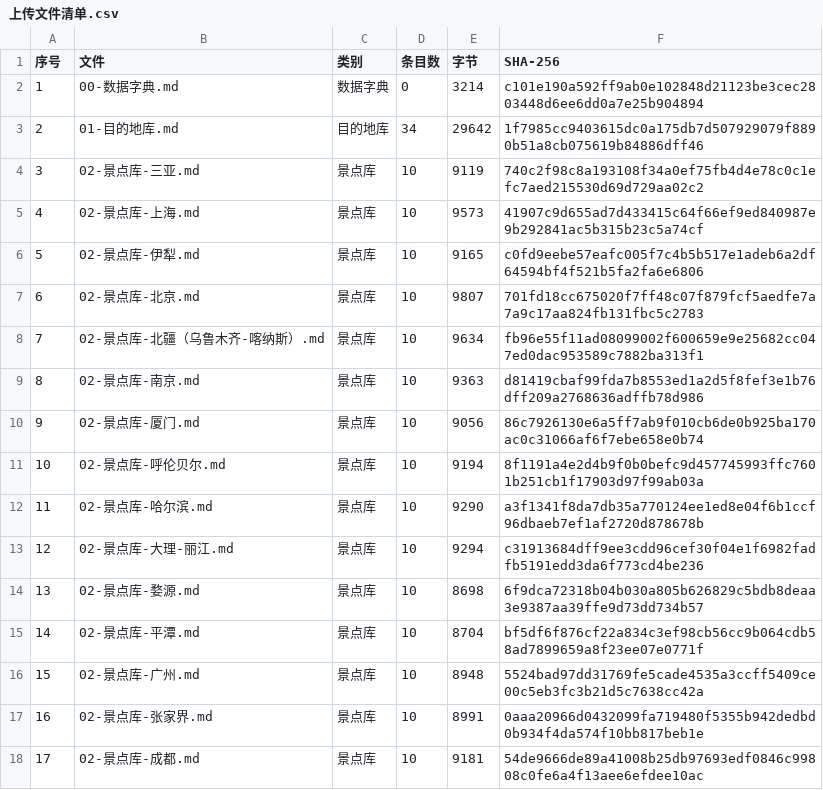
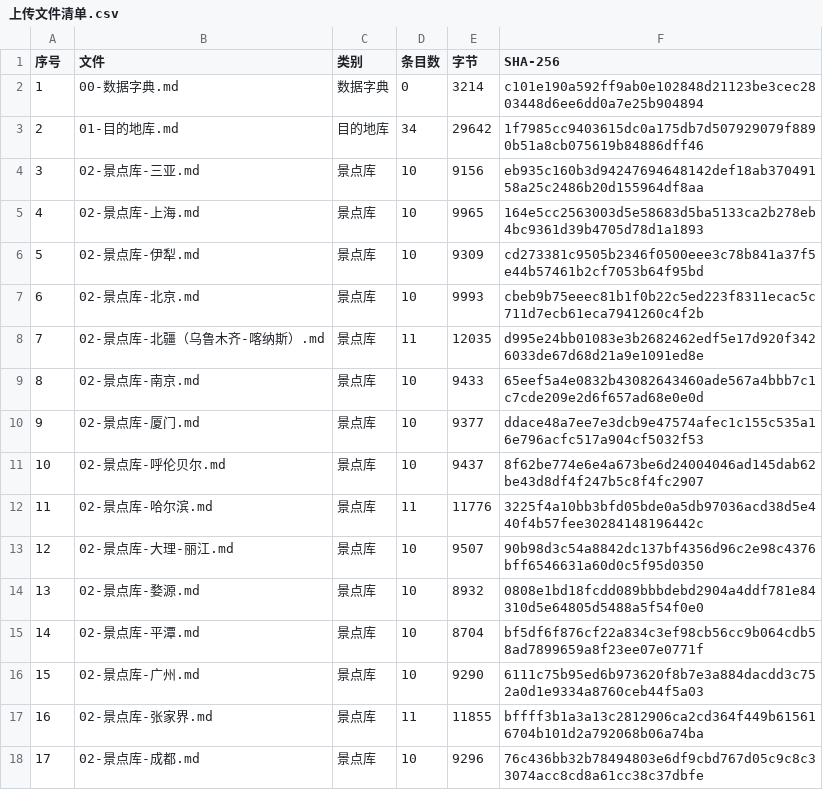
Before and after one commit to Lzf07123/BRICS2026-ST-119-Data, a CSV file: 知识库数据/上传文件清单.csv, drawn as a sheet; only a part is shown; the diff covers the shown part only.

```diff
--- a/知识库数据/上传文件清单.csv
+++ b/知识库数据/上传文件清单.csv
@@ -3,16 +3,16 @@
 2,01-目的地库.md,目的地库,34,29642,1f7985cc9403615dc0a175db7d507929079f8890b51a8cb075619b84886dff46
-3,02-景点库-三亚.md,景点库,10,9119,740c2f98c8a193108f34a0ef75fb4d4e78c0c1efc7aed215530d69d729aa02c2
-4,02-景点库-上海.md,景点库,10,9573,41907c9d655ad7d433415c64f66ef9ed840987e9b292841ac5b315b23c5a74cf
-5,02-景点库-伊犁.md,景点库,10,9165,c0fd9eebe57eafc005f7c4b5b517e1adeb6a2df64594bf4f521b5fa2fa6e6806
-6,02-景点库-北京.md,景点库,10,9807,701fd18cc675020f7ff48c07f879fcf5aedfe7a7a9c17aa824fb131fbc5c2783
-7,02-景点库-北疆（乌鲁木齐-喀纳斯）.md,景点库,10,9634,fb96e55f11ad08099002f600659e9e25682cc047ed0dac953589c7882ba313f1
-8,02-景点库-南京.md,景点库,10,9363,d81419cbaf99fda7b8553ed1a2d5f8fef3e1b76dff209a2768636adffb78d986
-9,02-景点库-厦门.md,景点库,10,9056,86c7926130e6a5ff7ab9f010cb6de0b925ba170ac0c31066af6f7ebe658e0b74
-10,02-景点库-呼伦贝尔.md,景点库,10,9194,8f1191a4e2d4b9f0b0befc9d457745993ffc7601b251cb1f17903d97f99ab03a
-11,02-景点库-哈尔滨.md,景点库,10,9290,a3f1341f8da7db35a770124ee1ed8e04f6b1ccf96dbaeb7ef1af2720d878678b
-12,02-景点库-大理-丽江.md,景点库,10,9294,c31913684dff9ee3cdd96cef30f04e1f6982fadfb5191edd3da6f773cd4be236
-13,02-景点库-婺源.md,景点库,10,8698,6f9dca72318b04b030a805b626829c5bdb8deaa3e9387aa39ffe9d73dd734b57
+3,02-景点库-三亚.md,景点库,10,9156,eb935c160b3d94247694648142def18ab37049158a25c2486b20d155964df8aa
+4,02-景点库-上海.md,景点库,10,9965,164e5cc2563003d5e58683d5ba5133ca2b278eb4bc9361d39b4705d78d1a1893
+5,02-景点库-伊犁.md,景点库,10,9309,cd273381c9505b2346f0500eee3c78b841a37f5e44b57461b2cf7053b64f95bd
+6,02-景点库-北京.md,景点库,10,9993,cbeb9b75eeec81b1f0b22c5ed223f8311ecac5c711d7ecb61eca7941260c4f2b
+7,02-景点库-北疆（乌鲁木齐-喀纳斯）.md,景点库,11,12035,d995e24bb01083e3b2682462edf5e17d920f3426033de67d68d21a9e1091ed8e
+8,02-景点库-南京.md,景点库,10,9433,65eef5a4e0832b43082643460ade567a4bbb7c1c7cde209e2d6f657ad68e0e0d
+9,02-景点库-厦门.md,景点库,10,9377,ddace48a7ee7e3dcb9e47574afec1c155c535a16e796acfc517a904cf5032f53
+10,02-景点库-呼伦贝尔.md,景点库,10,9437,8f62be774e6e4a673be6d24004046ad145dab62be43d8df4f247b5c8f4fc2907
+11,02-景点库-哈尔滨.md,景点库,11,11776,3225f4a10bb3bfd05bde0a5db97036acd38d5e440f4b57fee30284148196442c
+12,02-景点库-大理-丽江.md,景点库,10,9507,90b98d3c54a8842dc137bf4356d96c2e98c4376bff6546631a60d0c5f95d0350
+13,02-景点库-婺源.md,景点库,10,8932,0808e1bd18fcdd089bbbdebd2904a4ddf781e84310d5e64805d5488a5f54f0e0
 14,02-景点库-平潭.md,景点库,10,8704,bf5df6f876cf22a834c3ef98cb56cc9b064cdb58ad7899659a8f23ee07e0771f
-15,02-景点库-广州.md,景点库,10,8948,5524bad97dd31769fe5cade4535a3ccff5409ce00c5eb3fc3b21d5c7638cc42a
-16,02-景点库-张家界.md,景点库,10,8991,0aaa20966d0432099fa719480f5355b942dedbd0b934f4da574f10bb817beb1e
-17,02-景点库-成都.md,景点库,10,9181,54de9666de89a41008b25db97693edf0846c99808c0fe6a4f13aee6efdee10ac
+15,02-景点库-广州.md,景点库,10,9290,6111c75b95ed6b973620f8b7e3a884dacdd3c752a0d1e9334a8760ceb44f5a03
+16,02-景点库-张家界.md,景点库,11,11855,bffff3b1a3a13c2812906ca2cd364f449b615616704b101d2a792068b06a74ba
+17,02-景点库-成都.md,景点库,10,9296,76c436bb32b78494803e6df9cbd767d05c9c8c33074acc8cd8a61cc38c37dbfe
```
Also changed, not shown: 35 edited cells elsewhere in this file, 字段时效兜底清单.csv, 41 other files.
